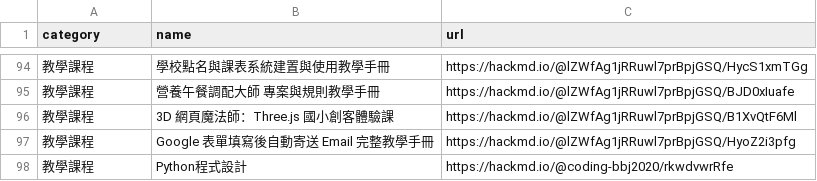
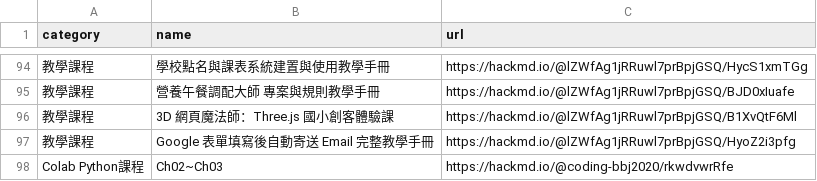
Before and after one commit to cpaizo/cpaizo.github.io, a CSV file: links.csv, drawn as a sheet; only a part is shown, gaps mark what is left out; removed rows and columns are numbered as before the commit, all else as after; the diff names each change by its address in the sheet, - before the commit and + after, or states it on an @@ line.

Commit message:
Update links.csv

```diff
--- a/links.csv
+++ b/links.csv
-row 98: 教學課程 | Python程式設計 | https://hackmd.io/@coding-bbj2020/rkwdvwrRfe
+row 98: Colab Python課程 | Ch02~Ch03 | https://hackmd.io/@coding-bbj2020/rkwdvwrRfe
```
